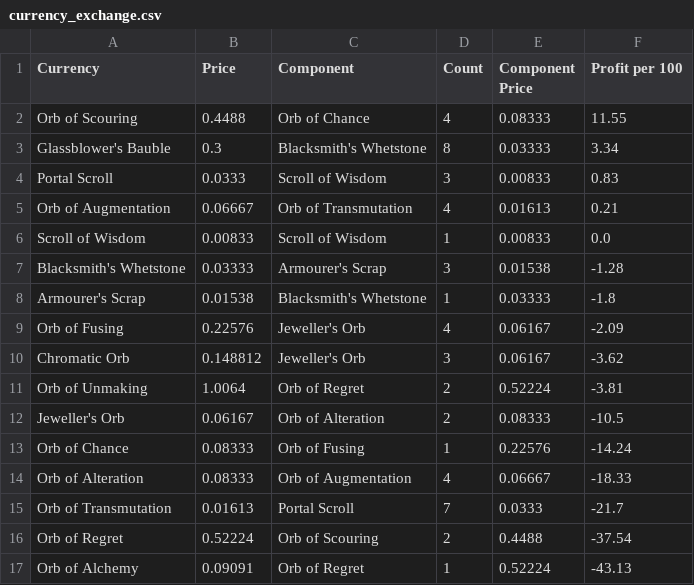
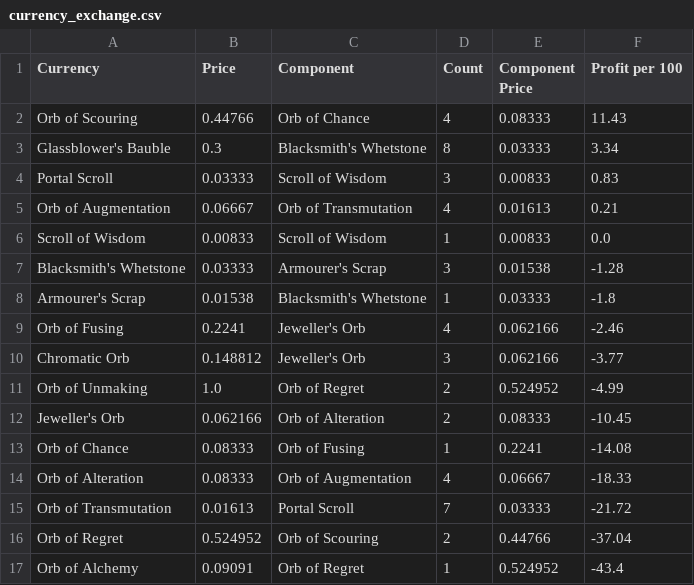
Before and after one commit to Vyary/exile-profit, a CSV file: output/currency_exchange.csv, drawn as a sheet.

```diff
--- a/output/currency_exchange.csv
+++ b/output/currency_exchange.csv
@@ -1,5 +1,5 @@
 Currency,Price,Component,Count,Component Price,Profit per 100
-Orb of Scouring,0.4488,Orb of Chance,4,0.08333,11.55
+Orb of Scouring,0.44766,Orb of Chance,4,0.08333,11.43
 Glassblower's Bauble,0.3,Blacksmith's Whetstone,8,0.03333,3.34
-Portal Scroll,0.0333,Scroll of Wisdom,3,0.00833,0.83
+Portal Scroll,0.03333,Scroll of Wisdom,3,0.00833,0.83
 Orb of Augmentation,0.06667,Orb of Transmutation,4,0.01613,0.21
@@ -8,10 +8,10 @@ Blacksmith's Whetstone,0.03333,Armourer's Scrap,3,0.01538,-1.28
 Armourer's Scrap,0.01538,Blacksmith's Whetstone,1,0.03333,-1.8
-Orb of Fusing,0.22576,Jeweller's Orb,4,0.06167,-2.09
-Chromatic Orb,0.148812,Jeweller's Orb,3,0.06167,-3.62
-Orb of Unmaking,1.0064,Orb of Regret,2,0.52224,-3.81
-Jeweller's Orb,0.06167,Orb of Alteration,2,0.08333,-10.5
-Orb of Chance,0.08333,Orb of Fusing,1,0.22576,-14.24
+Orb of Fusing,0.2241,Jeweller's Orb,4,0.062166,-2.46
+Chromatic Orb,0.148812,Jeweller's Orb,3,0.062166,-3.77
+Orb of Unmaking,1.0,Orb of Regret,2,0.524952,-4.99
+Jeweller's Orb,0.062166,Orb of Alteration,2,0.08333,-10.45
+Orb of Chance,0.08333,Orb of Fusing,1,0.2241,-14.08
 Orb of Alteration,0.08333,Orb of Augmentation,4,0.06667,-18.33
-Orb of Transmutation,0.01613,Portal Scroll,7,0.0333,-21.7
-Orb of Regret,0.52224,Orb of Scouring,2,0.4488,-37.54
-Orb of Alchemy,0.09091,Orb of Regret,1,0.52224,-43.13
+Orb of Transmutation,0.01613,Portal Scroll,7,0.03333,-21.72
+Orb of Regret,0.524952,Orb of Scouring,2,0.44766,-37.04
+Orb of Alchemy,0.09091,Orb of Regret,1,0.524952,-43.4
```
Also changed, not shown: output/gems_to_corrupt.csv, output/gems_to_level.csv.
